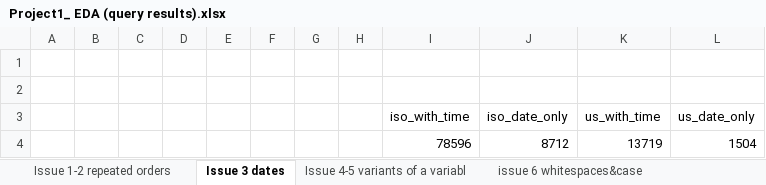
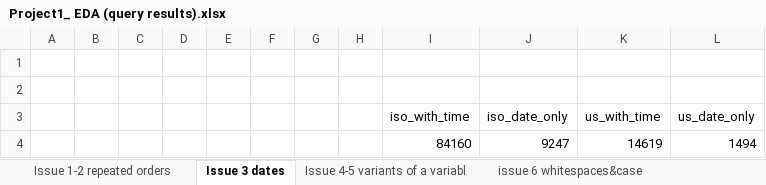
Before and after one commit to cesararraut/Project-e-commerce-data-analytics, an Excel workbook: ecommerce-analytics-pipeline/Project1_ EDA (query results).xlsx, sheet Issue 3 dates, drawn as a sheet; values as stored, in another font and other column widths than the file's, no borders; charts and pictures not drawn; removed rows and columns are numbered as before the commit, all else as after; the diff names each change by its address in the sheet, - before the commit and + after, or states it on an @@ line.

```diff
--- a/ecommerce-analytics-pipeline/Project1_ EDA (query results).xlsx (sheet Issue 3 dates)
+++ b/ecommerce-analytics-pipeline/Project1_ EDA (query results).xlsx (sheet Issue 3 dates)
-row 4:  |  |  |  |  |  |  |  | 78596 | 8712 | 13719 | 1504
+row 4:  |  |  |  |  |  |  |  | 84160 | 9247 | 14619 | 1494
```
Also changed, not shown: sheet Issue 4-5 variants of a variabl, sheet Issue 1-2 repeated orders, sheet issue 8 "$" will not cast, sheet issue 7 null&empty, sheet issue 6 whitespaces&case, sheet Issue 9 orphan orders, charts or pictures.
